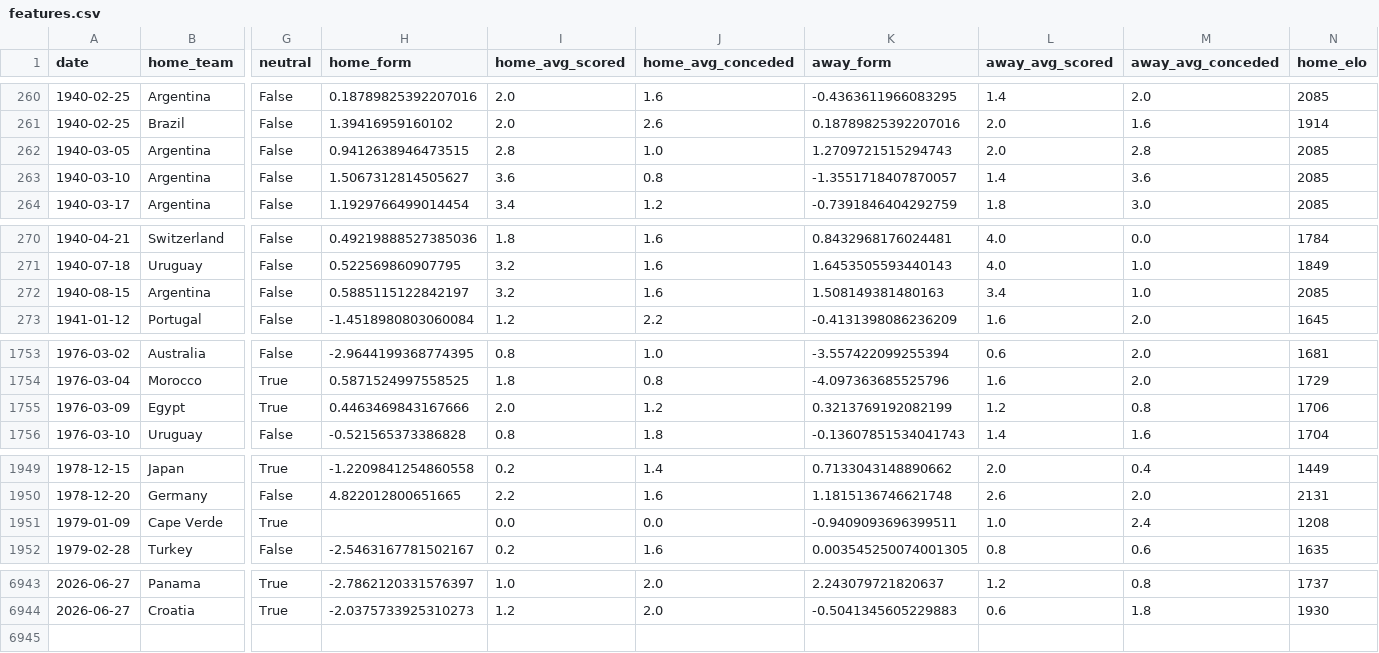
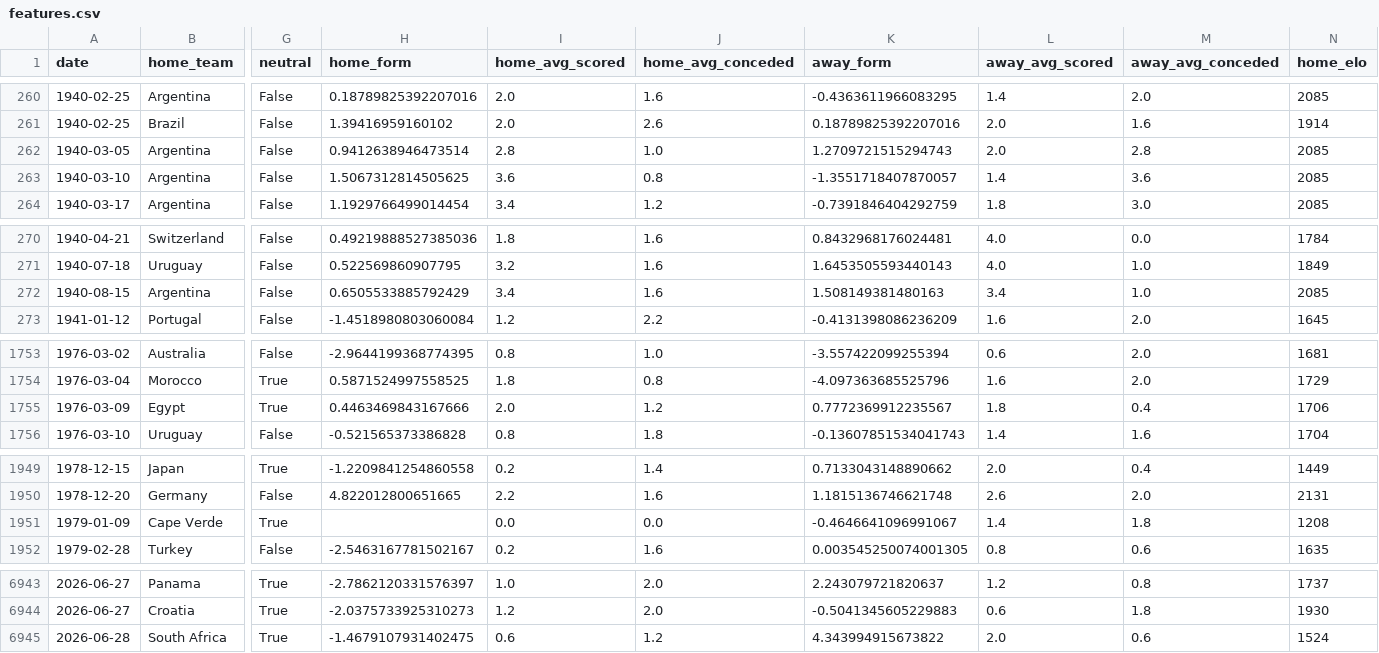
Before and after one commit to kawtareg/worldcup2026, a CSV file: data/processed/features.csv, drawn as a sheet; only a part is shown, gaps mark what is left out; rows hold the shown columns only; the diff covers the shown part only; the diff names each change by its address in the sheet, - before the commit and + after, or states it on an @@ line.

```diff
--- a/data/processed/features.csv
+++ b/data/processed/features.csv
-H262 (home_form): 0.9412638946473515
+H262 (home_form): 0.9412638946473514
-H263 (home_form): 1.5067312814505627
+H263 (home_form): 1.5067312814505625
-H272 (home_form): 0.5885115122842197
+H272 (home_form): 0.6505533885792429
-I272 (home_avg_scored): 3.2
+I272 (home_avg_scored): 3.4
-K1755 (away_form): 0.3213769192082199
+K1755 (away_form): 0.7772369912235567
-L1755 (away_avg_scored): 1.2
+L1755 (away_avg_scored): 1.8
-M1755 (away_avg_conceded): 0.8
+M1755 (away_avg_conceded): 0.4
-K1951 (away_form): -0.9409093696399511
+K1951 (away_form): -0.4646641096991067
-L1951 (away_avg_scored): 1.0
+L1951 (away_avg_scored): 1.4
-M1951 (away_avg_conceded): 2.4
+M1951 (away_avg_conceded): 1.8
+row 6945: 2026-06-28 | South Africa | True | -1.4679107931402475 | 0.6 | 1.2 | 4.343994915673822 | 2.0 | 0.6 | 1524
```
Also changed, not shown: 1 edited cell elsewhere in this file, 1 other file.
